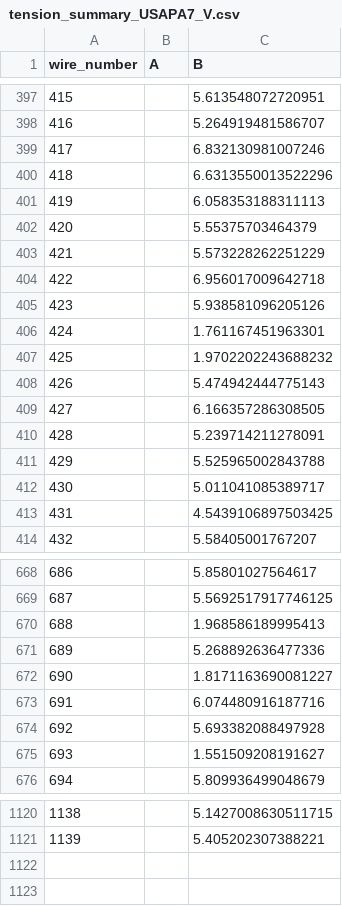
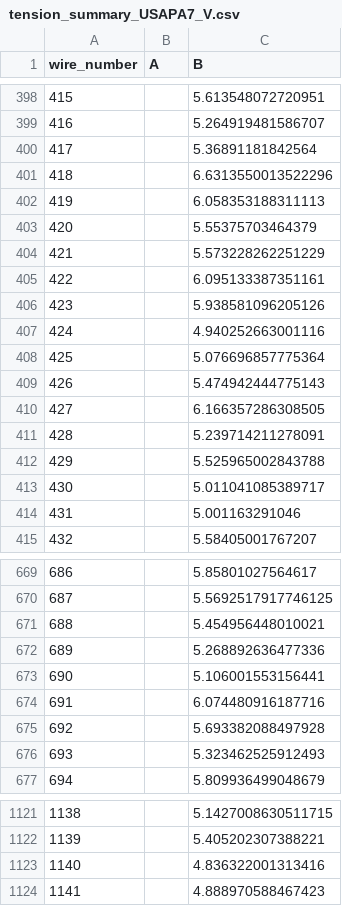
Before and after one commit to etymology/DUNE-tension, a CSV file: data/tension_summaries/tension_summary_USAPA7_V.csv, drawn as a sheet; only a part is shown, gaps mark what is left out; the diff covers the shown part only.

```diff
--- a/data/tension_summaries/tension_summary_USAPA7_V.csv
+++ b/data/tension_summaries/tension_summary_USAPA7_V.csv
@@ -398,3 +399,3 @@ wire_number,A,B
 416,,5.264919481586707
-417,,6.832130981007246
+417,,5.36891181842564
 418,,6.6313550013522296
@@ -403,6 +404,6 @@ wire_number,A,B
 421,,5.573228262251229
-422,,6.956017009642718
+422,,6.095133387351161
 423,,5.938581096205126
-424,,1.761167451963301
-425,,1.9702202243688232
+424,,4.940252663001116
+425,,5.076696857775364
 426,,5.474942444775143
@@ -412,3 +413,3 @@ wire_number,A,B
 430,,5.011041085389717
-431,,4.5439106897503425
+431,,5.001163291046
 432,,5.58405001767207
@@ -669,8 +670,8 @@ wire_number,A,B
 687,,5.5692517917746125
-688,,1.968586189995413
+688,,5.454956448010021
 689,,5.268892636477336
-690,,1.8171163690081227
+690,,5.106001553156441
 691,,6.074480916187716
 692,,5.693382088497928
-693,,1.551509208191627
+693,,5.323462525912493
 694,,5.809936499048679
@@ -1121 +1122,3 @@ wire_number,A,B
 1139,,5.405202307388221
+1140,,4.836322001313416
+1141,,4.888970588467423
```
Also changed, not shown: 4 added rows, 3 removed rows and 165 edited cells elsewhere in this file, 5 other files.
